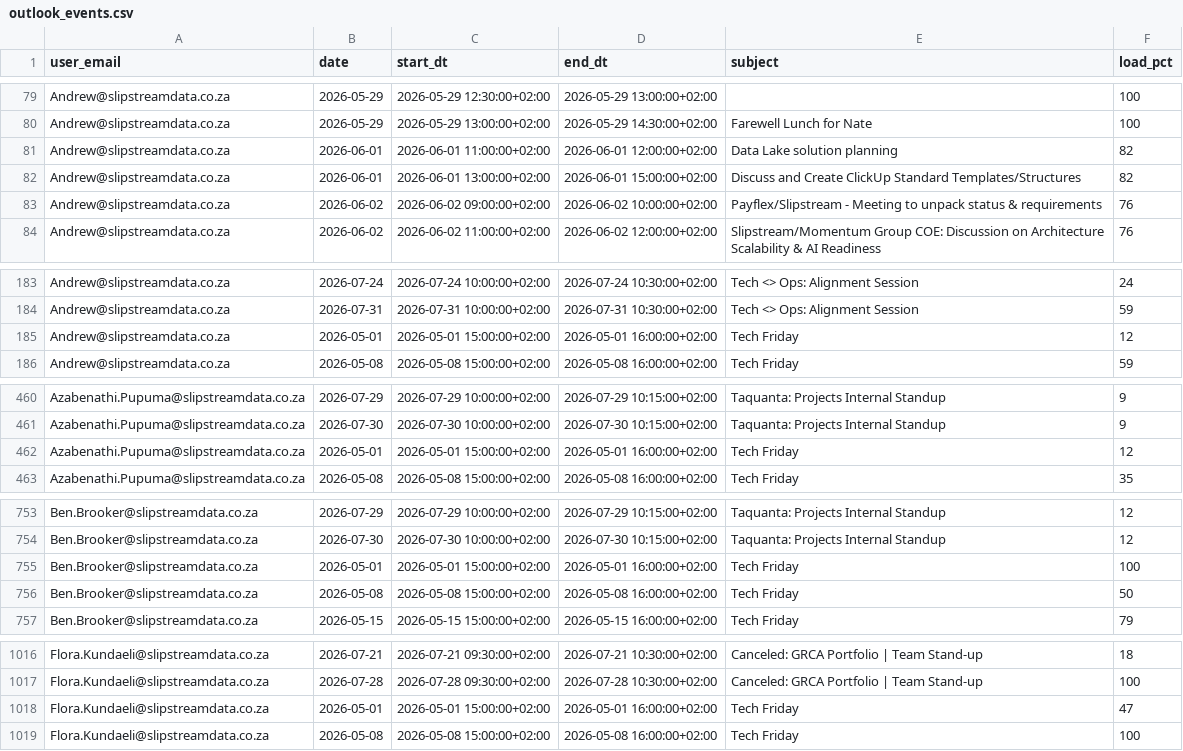
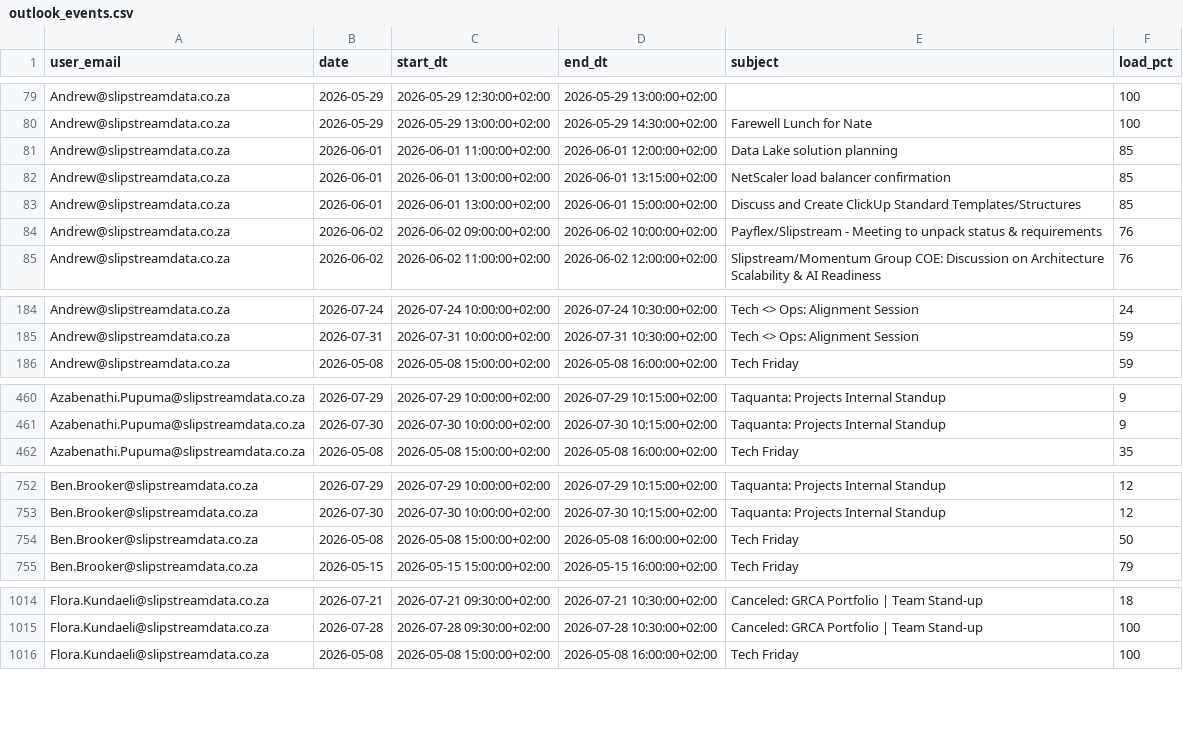
Before and after one commit to ThandoCalana/resource_scheduling, a CSV file: Schedule/outlook_events.csv, drawn as a sheet; only a part is shown, gaps mark what is left out; the diff covers the shown part only.

Commit message:
Added new Outlook data at 2026-05-29 16:43:28

```diff
--- a/Schedule/outlook_events.csv
+++ b/Schedule/outlook_events.csv
@@ -80,4 +80,5 @@ Andrew@slipstreamdata.co.za,2026-05-29,2026-05-29 12:30:00+02:00,2026-05-29 13:0
 Andrew@slipstreamdata.co.za,2026-05-29,2026-05-29 13:00:00+02:00,2026-05-29 14:30:00+02:00,Farewell Lunch for Nate ,100
-Andrew@slipstreamdata.co.za,2026-06-01,2026-06-01 11:00:00+02:00,2026-06-01 12:00:00+02:00,Data Lake solution planning,82
-Andrew@slipstreamdata.co.za,2026-06-01,2026-06-01 13:00:00+02:00,2026-06-01 15:00:00+02:00,Discuss and Create ClickUp Standard Templates/Structures ,82
+Andrew@slipstreamdata.co.za,2026-06-01,2026-06-01 11:00:00+02:00,2026-06-01 12:00:00+02:00,Data Lake solution planning,85
+Andrew@slipstreamdata.co.za,2026-06-01,2026-06-01 13:00:00+02:00,2026-06-01 13:15:00+02:00,NetScaler load balancer confirmation ,85
+Andrew@slipstreamdata.co.za,2026-06-01,2026-06-01 13:00:00+02:00,2026-06-01 15:00:00+02:00,Discuss and Create ClickUp Standard Templates/Structures ,85
 Andrew@slipstreamdata.co.za,2026-06-02,2026-06-02 09:00:00+02:00,2026-06-02 10:00:00+02:00,Payflex/Slipstream - Meeting to unpack status & requirements,76
@@ -184,3 +185,2 @@ Andrew@slipstreamdata.co.za,2026-07-24,2026-07-24 10:00:00+02:00,2026-07-24 10:3
 Andrew@slipstreamdata.co.za,2026-07-31,2026-07-31 10:00:00+02:00,2026-07-31 10:30:00+02:00,Tech <> Ops: Alignment Session,59
-Andrew@slipstreamdata.co.za,2026-05-01,2026-05-01 15:00:00+02:00,2026-05-01 16:00:00+02:00,Tech Friday,12
 Andrew@slipstreamdata.co.za,2026-05-08,2026-05-08 15:00:00+02:00,2026-05-08 16:00:00+02:00,Tech Friday,59
@@ -461,3 +461,2 @@ Azabenathi.Pupuma@slipstreamdata.co.za,2026-07-29,2026-07-29 10:00:00+02:00,2026
 Azabenathi.Pupuma@slipstreamdata.co.za,2026-07-30,2026-07-30 10:00:00+02:00,2026-07-30 10:15:00+02:00,Taquanta: Projects Internal Standup,9
-Azabenathi.Pupuma@slipstreamdata.co.za,2026-05-01,2026-05-01 15:00:00+02:00,2026-05-01 16:00:00+02:00,Tech Friday,12
 Azabenathi.Pupuma@slipstreamdata.co.za,2026-05-08,2026-05-08 15:00:00+02:00,2026-05-08 16:00:00+02:00,Tech Friday,35
@@ -754,3 +753,2 @@ Ben.Brooker@slipstreamdata.co.za,2026-07-29,2026-07-29 10:00:00+02:00,2026-07-29
 Ben.Brooker@slipstreamdata.co.za,2026-07-30,2026-07-30 10:00:00+02:00,2026-07-30 10:15:00+02:00,Taquanta: Projects Internal Standup,12
-Ben.Brooker@slipstreamdata.co.za,2026-05-01,2026-05-01 15:00:00+02:00,2026-05-01 16:00:00+02:00,Tech Friday,100
 Ben.Brooker@slipstreamdata.co.za,2026-05-08,2026-05-08 15:00:00+02:00,2026-05-08 16:00:00+02:00,Tech Friday,50
@@ -1017,3 +1015,2 @@ Flora.Kundaeli@slipstreamdata.co.za,2026-07-21,2026-07-21 09:30:00+02:00,2026-07
 Flora.Kundaeli@slipstreamdata.co.za,2026-07-28,2026-07-28 09:30:00+02:00,2026-07-28 10:30:00+02:00,Canceled: GRCA Portfolio | Team Stand-up,100
-Flora.Kundaeli@slipstreamdata.co.za,2026-05-01,2026-05-01 15:00:00+02:00,2026-05-01 16:00:00+02:00,Tech Friday,47
 Flora.Kundaeli@slipstreamdata.co.za,2026-05-08,2026-05-08 15:00:00+02:00,2026-05-08 16:00:00+02:00,Tech Friday,100
```
Also changed, not shown: 11 removed rows and 5 edited cells elsewhere in this file.
